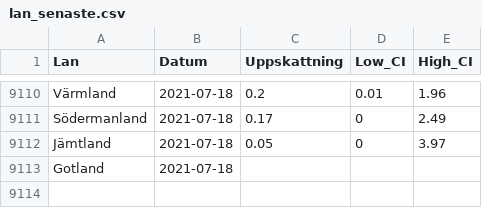
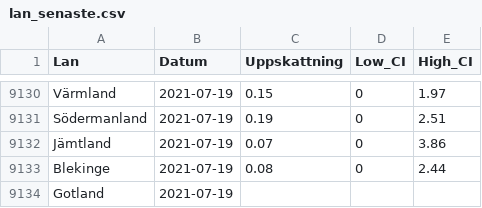
Before and after one commit to csss-resultat/openData, a CSV file: datasets/lan_senaste.csv, drawn as a sheet; only a part is shown, gaps mark what is left out; addresses are those after the commit; the diff covers the shown part only; the diff names each change by its address in the sheet, - before the commit and + after, or states it on an @@ line.

Commit message:
data update 20-07

```diff
--- a/datasets/lan_senaste.csv
+++ b/datasets/lan_senaste.csv
-B9130:B9132 (Datum): 2021-07-18
+B9130:B9132 (Datum): 2021-07-19
-C9130 (Uppskattning): 0.2
+C9130 (Uppskattning): 0.15
-D9130 (Low_CI): 0.01
+D9130 (Low_CI): 0
-E9130 (High_CI): 1.96
+E9130 (High_CI): 1.97
-C9131 (Uppskattning): 0.17
+C9131 (Uppskattning): 0.19
-E9131 (High_CI): 2.49
+E9131 (High_CI): 2.51
-C9132 (Uppskattning): 0.05
+C9132 (Uppskattning): 0.07
-E9132 (High_CI): 3.97
+E9132 (High_CI): 3.86
+row 9133: Blekinge | 2021-07-19 | 0.08 | 0 | 2.44
-B9134 (Datum): 2021-07-18
+B9134 (Datum): 2021-07-19
```
Also changed, not shown: 20 added rows and 11 moved rows elsewhere in this file, datasets/nationella_senaste.csv.
